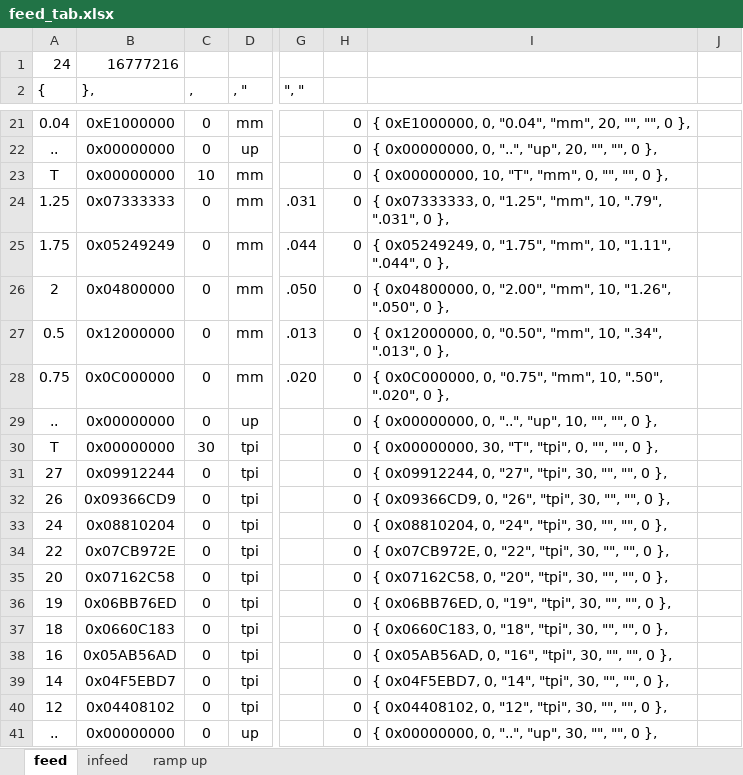
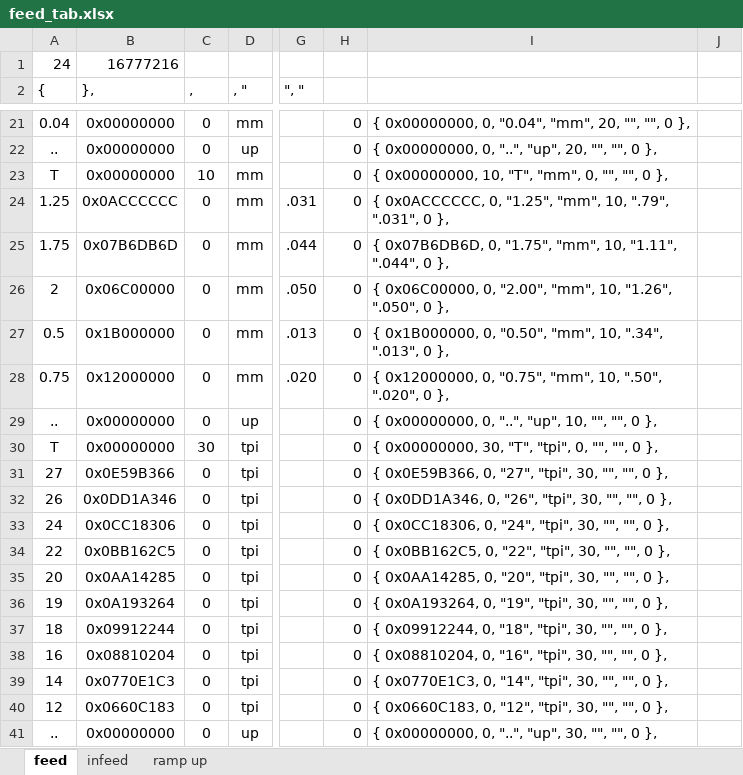
Before and after one commit to svaft/efeed, an Excel workbook: feed_tab.xlsx, sheet feed, drawn as a sheet; only a part is shown, gaps mark what is left out; values as stored, in another font and other column widths than the file's, no borders; the diff covers the shown part only; the diff names each change by its address in the sheet, - before the commit and + after, or states it on an @@ line.

```diff
--- a/feed_tab.xlsx (sheet feed)
+++ b/feed_tab.xlsx (sheet feed)
-B21 (},): 0xE1000000
+B21 (},): 0x00000000
-I21: { 0xE1000000, 0, "0.04",…
+I21: { 0x00000000, 0, "0.04",…
-B24 (},): 0x07333333
+B24 (},): 0x0ACCCCCC
-I24: { 0x07333333, 0, "1.25",…
+I24: { 0x0ACCCCCC, 0, "1.25",…
-B25 (},): 0x05249249
+B25 (},): 0x07B6DB6D
-I25: { 0x05249249, 0, "1.75",…
+I25: { 0x07B6DB6D, 0, "1.75",…
-B26 (},): 0x04800000
+B26 (},): 0x06C00000
-I26: { 0x04800000, 0, "2.00",…
+I26: { 0x06C00000, 0, "2.00",…
-B27 (},): 0x12000000
+B27 (},): 0x1B000000
-I27: { 0x12000000, 0, "0.50",…
+I27: { 0x1B000000, 0, "0.50",…
-B28 (},): 0x0C000000
+B28 (},): 0x12000000
-I28: { 0x0C000000, 0, "0.75",…
+I28: { 0x12000000, 0, "0.75",…
-B31 (},): 0x09912244
+B31 (},): 0x0E59B366
-I31: { 0x09912244, 0, "27",…
+I31: { 0x0E59B366, 0, "27",…
-B32 (},): 0x09366CD9
+B32 (},): 0x0DD1A346
-I32: { 0x09366CD9, 0, "26",…
+I32: { 0x0DD1A346, 0, "26",…
-B33 (},): 0x08810204
+B33 (},): 0x0CC18306
-I33: { 0x08810204, 0, "24",…
+I33: { 0x0CC18306, 0, "24",…
-B34 (},): 0x07CB972E
+B34 (},): 0x0BB162C5
-I34: { 0x07CB972E, 0, "22",…
+I34: { 0x0BB162C5, 0, "22",…
-B35 (},): 0x07162C58
+B35 (},): 0x0AA14285
-I35: { 0x07162C58, 0, "20",…
+I35: { 0x0AA14285, 0, "20",…
-B36 (},): 0x06BB76ED
+B36 (},): 0x0A193264
-I36: { 0x06BB76ED, 0, "19",…
+I36: { 0x0A193264, 0, "19",…
-B37 (},): 0x0660C183
+B37 (},): 0x09912244
-I37: { 0x0660C183, 0, "18",…
+I37: { 0x09912244, 0, "18",…
-B38 (},): 0x05AB56AD
+B38 (},): 0x08810204
-I38: { 0x05AB56AD, 0, "16",…
+I38: { 0x08810204, 0, "16",…
-B39 (},): 0x04F5EBD7
+B39 (},): 0x0770E1C3
-I39: { 0x04F5EBD7, 0, "14",…
+I39: { 0x0770E1C3, 0, "14",…
-B40 (},): 0x04408102
+B40 (},): 0x0660C183
-I40: { 0x04408102, 0, "12",…
+I40: { 0x0660C183, 0, "12",…
```
Also changed, not shown: 1 added row, 1 removed row and 30 edited cells elsewhere in this sheet, 9 other files.
